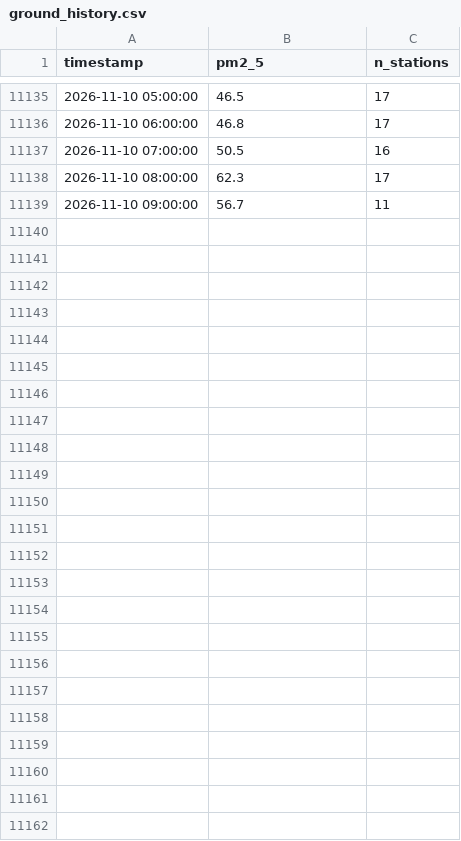
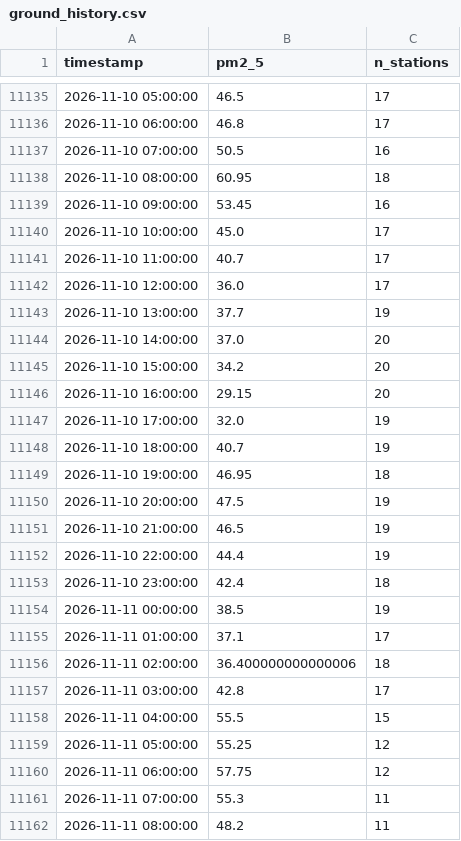
Before and after one commit to MufeedHaider/karachi-aqi-predictor, a CSV file: data/ground_history.csv, drawn as a sheet; only a part is shown, gaps mark what is left out.

```diff
--- a/data/ground_history.csv
+++ b/data/ground_history.csv
@@ -11137,3 +11137,26 @@ timestamp,pm2_5,n_stations
 2026-11-10 07:00:00,50.5,16
-2026-11-10 08:00:00,62.3,17
-2026-11-10 09:00:00,56.7,11
+2026-11-10 08:00:00,60.95,18
+2026-11-10 09:00:00,53.45,16
+2026-11-10 10:00:00,45.0,17
+2026-11-10 11:00:00,40.7,17
+2026-11-10 12:00:00,36.0,17
+2026-11-10 13:00:00,37.7,19
+2026-11-10 14:00:00,37.0,20
+2026-11-10 15:00:00,34.2,20
+2026-11-10 16:00:00,29.15,20
+2026-11-10 17:00:00,32.0,19
+2026-11-10 18:00:00,40.7,19
+2026-11-10 19:00:00,46.95,18
+2026-11-10 20:00:00,47.5,19
+2026-11-10 21:00:00,46.5,19
+2026-11-10 22:00:00,44.4,19
+2026-11-10 23:00:00,42.4,18
+2026-11-11 00:00:00,38.5,19
+2026-11-11 01:00:00,37.1,17
+2026-11-11 02:00:00,36.400000000000006,18
+2026-11-11 03:00:00,42.8,17
+2026-11-11 04:00:00,55.5,15
+2026-11-11 05:00:00,55.25,12
+2026-11-11 06:00:00,57.75,12
+2026-11-11 07:00:00,55.3,11
+2026-11-11 08:00:00,48.2,11
```
Also changed, not shown: data/forecast_72hr.csv, data/recent_history.csv, 14 other files.
